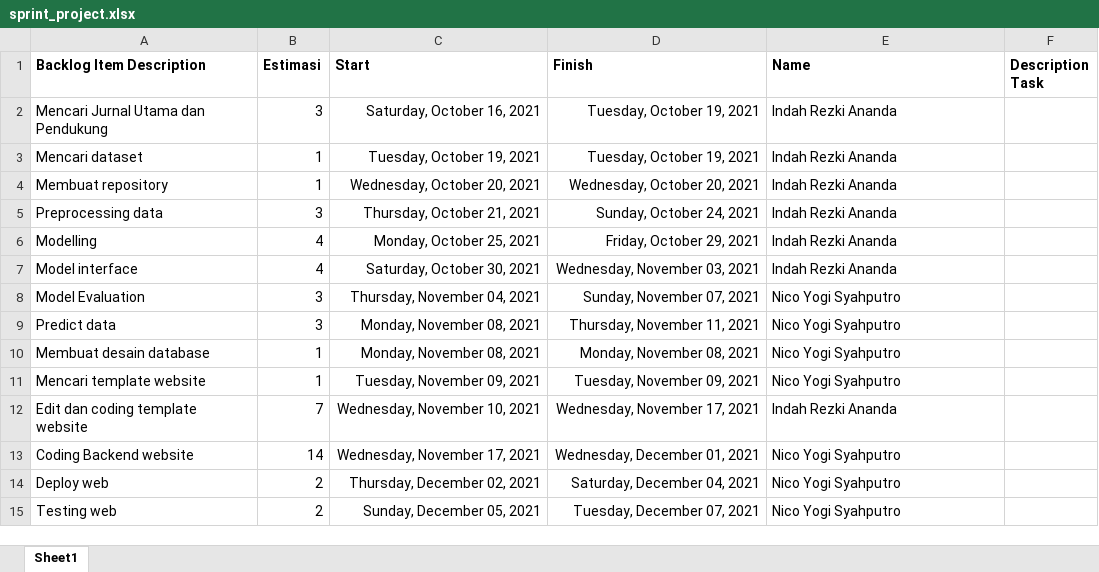
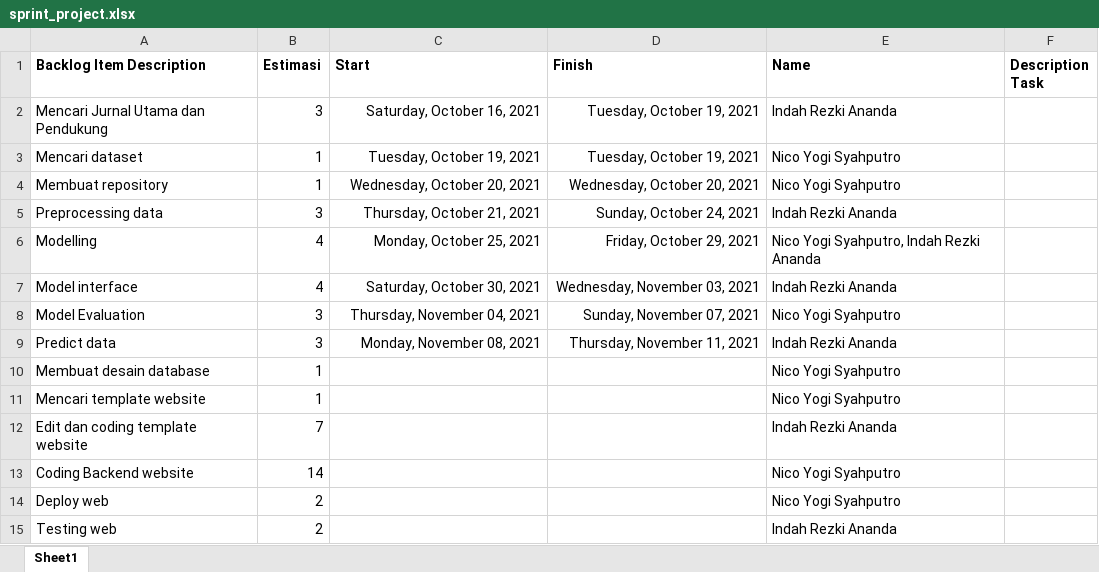
Before and after one commit to nicoyogis/Praktikum-PM, an Excel workbook: sprint_project.xlsx, sheet Sheet1, drawn as a sheet; values as stored, in another font and other column widths than the file's, no borders; the diff names each change by its address in the sheet, - before the commit and + after, or states it on an @@ line.

Commit message:
update sprint_project

```diff
--- a/sprint_project.xlsx (sheet Sheet1)
+++ b/sprint_project.xlsx (sheet Sheet1)
-E3:E4 (Name): Indah Rezki Ananda
+E3:E4 (Name): Nico Yogi Syahputro
-E6 (Name): Indah Rezki Ananda
+E6 (Name): Nico Yogi Syahputro, Indah Rezki Ananda
-E9 (Name): Nico Yogi Syahputro
+E9 (Name): Indah Rezki Ananda
-C10 (Start): Monday, November 08, 2021
+C10 (Start): (empty)
-D10 (Finish): Monday, November 08, 2021
+D10 (Finish): (empty)
-C11 (Start): Tuesday, November 09, 2021
+C11 (Start): (empty)
-D11 (Finish): Tuesday, November 09, 2021
+D11 (Finish): (empty)
-C12 (Start): Wednesday, November 10, 2021
+C12 (Start): (empty)
-D12 (Finish): Wednesday, November 17, 2021
+D12 (Finish): (empty)
-C13 (Start): Wednesday, November 17, 2021
+C13 (Start): (empty)
-D13 (Finish): Wednesday, December 01, 2021
+D13 (Finish): (empty)
-C14 (Start): Thursday, December 02, 2021
+C14 (Start): (empty)
-D14 (Finish): Saturday, December 04, 2021
+D14 (Finish): (empty)
-C15 (Start): Sunday, December 05, 2021
+C15 (Start): (empty)
-D15 (Finish): Tuesday, December 07, 2021
+D15 (Finish): (empty)
-E15 (Name): Nico Yogi Syahputro
+E15 (Name): Indah Rezki Ananda
```
